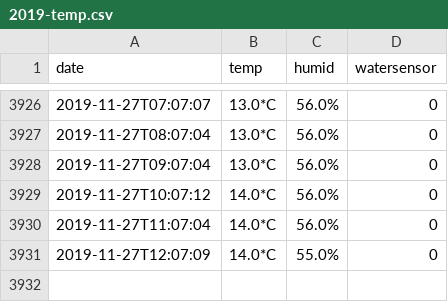
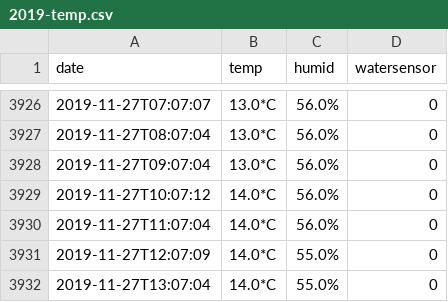
Before and after one commit to buckelij/waterpi, a CSV file: 2019-temp.csv, drawn as a sheet; only a part is shown, gaps mark what is left out; the diff names each change by its address in the sheet, - before the commit and + after, or states it on an @@ line.

Commit message:
tempdata

```diff
--- a/2019-temp.csv
+++ b/2019-temp.csv
+row 3932: 2019-11-27T13:07:04 | 14.0*C | 55.0% | 0
```
